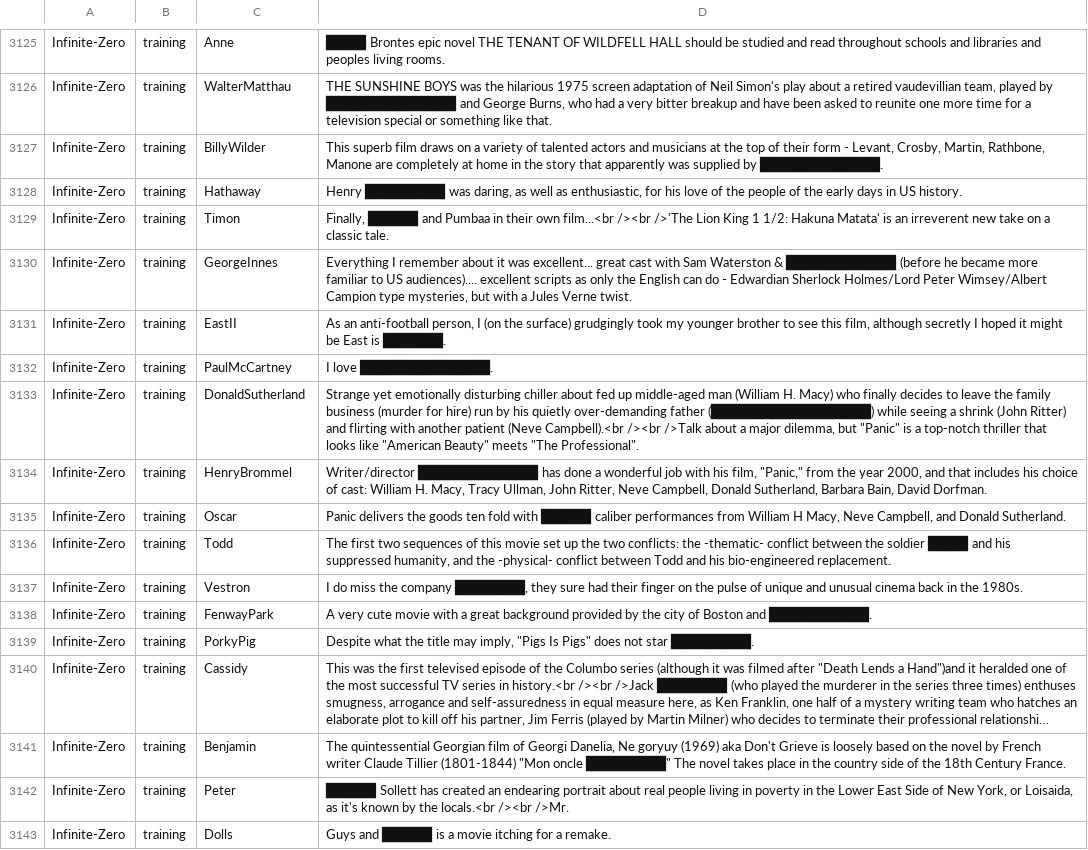
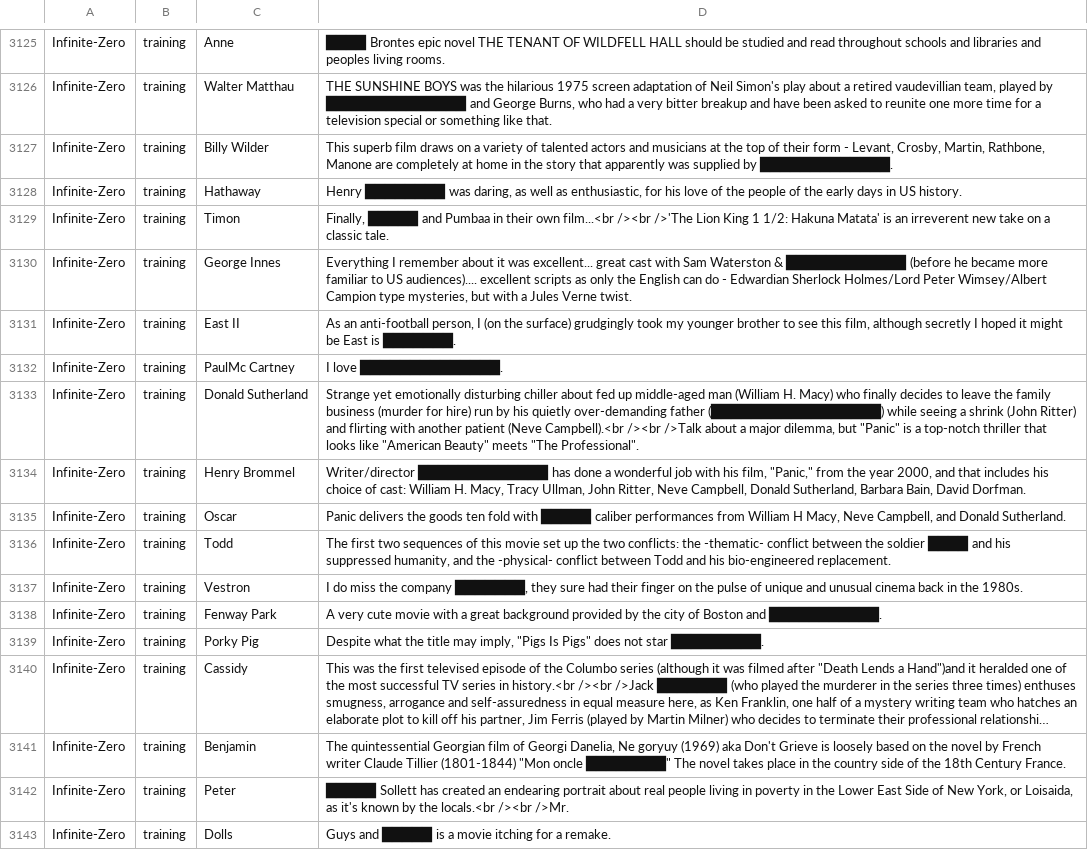
Before and after one commit to cegme/cs5293sp22, a TSV file: unredactor.tsv, drawn as a sheet; only a part is shown, gaps mark what is left out; long unchanged cells end in …; the diff covers the shown part only; the diff names each change by its address in the sheet, - before the commit and + after, or states it on an @@ line.

```diff
--- a/unredactor.tsv
+++ b/unredactor.tsv
-C3126: WalterMatthau
+C3126: Walter Matthau
-D3126: …played by █████████████ and George…
+D3126: …played by ██████████████ and George…
-C3127: BillyWilder
+C3127: Billy Wilder
-D3127: …supplied by ████████████.
+D3127: …supplied by █████████████.
-C3130: GeorgeInnes
+C3130: George Innes
-D3130: …Waterston & ███████████ (before he…
+D3130: …Waterston & ████████████ (before he…
-C3131: EastII
+C3131: East II
-D3131: …East is ██████.
+D3131: …East is ███████.
-C3132: PaulMcCartney
+C3132: PaulMc Cartney
-D3132: I love █████████████.
+D3132: I love ██████████████.
-C3133: DonaldSutherland
+C3133: Donald Sutherland
-D3133: …over-demanding father (████████████████) while seeing…
+D3133: …over-demanding father (█████████████████) while seeing…
-C3134: HenryBrommel
+C3134: Henry Brommel
-D3134: Writer/director ████████████ has done…
+D3134: Writer/director █████████████ has done…
-C3138: FenwayPark
+C3138: Fenway Park
-D3138: …Boston and ██████████.
+D3138: …Boston and ███████████.
-C3139: PorkyPig
+C3139: Porky Pig
-D3139: …not star ████████.
+D3139: …not star █████████.
```
Also changed, not shown: 90 edited cells elsewhere in this file.
